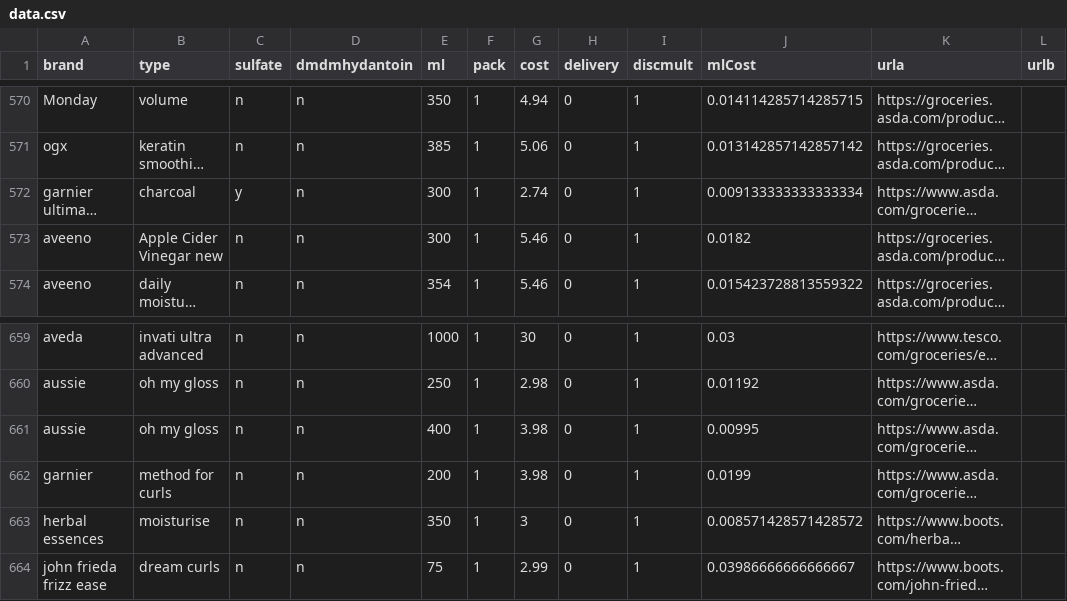
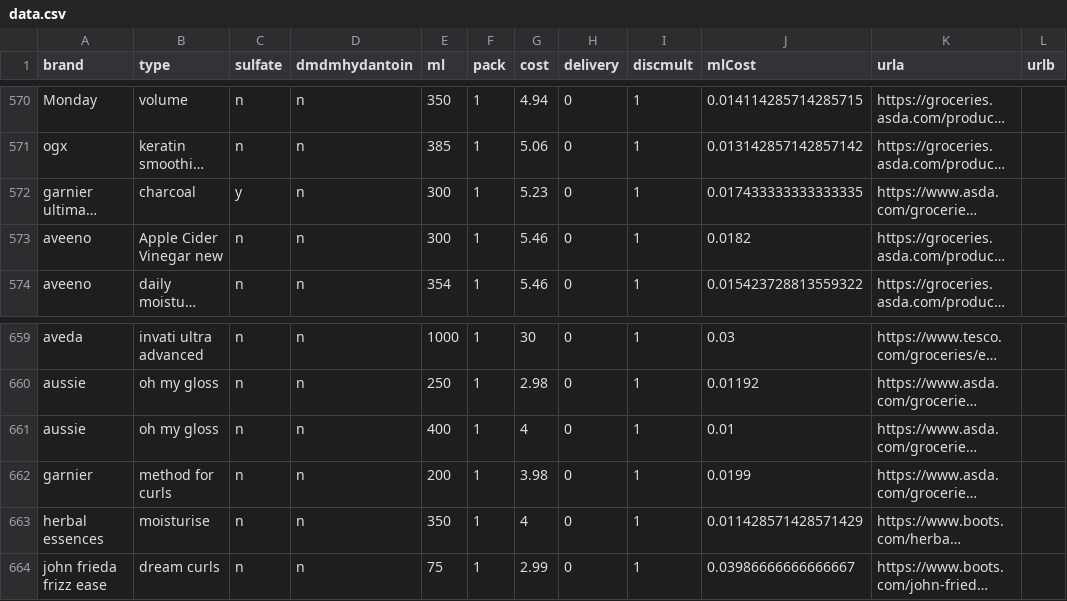
Before and after one commit to prototype99/price-shampoo, a CSV file: data.csv, drawn as a sheet; only a part is shown, gaps mark what is left out; long unchanged cells end in …; the diff names each change by its address in the sheet, - before the commit and + after, or states it on an @@ line.

Commit message:
Update product pricing
Refreshes pricing and related calculated values for Garnier Ultimate Blends Charcoal, Aussie Oh My Gloss, and Herbal Essences Moisturise.

```diff
--- a/data.csv
+++ b/data.csv
-G572 (cost): 2.74
+G572 (cost): 5.23
-J572 (mlCost): 0.009133333333333334
+J572 (mlCost): 0.017433333333333335
-G661 (cost): 3.98
+G661 (cost): 4
-J661 (mlCost): 0.00995
+J661 (mlCost): 0.01
-G663 (cost): 3
+G663 (cost): 4
-J663 (mlCost): 0.008571428571428572
+J663 (mlCost): 0.011428571428571429
```
